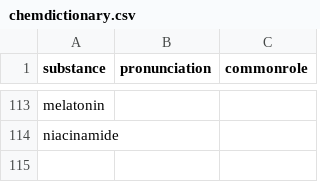
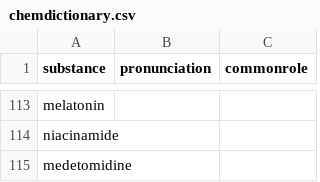
Before and after one commit to opioiddatalab/drugchecking, a CSV file: chemdictionary/chemdictionary.csv, drawn as a sheet; only a part is shown, gaps mark what is left out; the diff names each change by its address in the sheet, - before the commit and + after, or states it on an @@ line.

Commit message:
update samples and drug list

```diff
--- a/chemdictionary/chemdictionary.csv
+++ b/chemdictionary/chemdictionary.csv
+row 115: medetomidine
```
Also changed, not shown: status/pending.csv.
